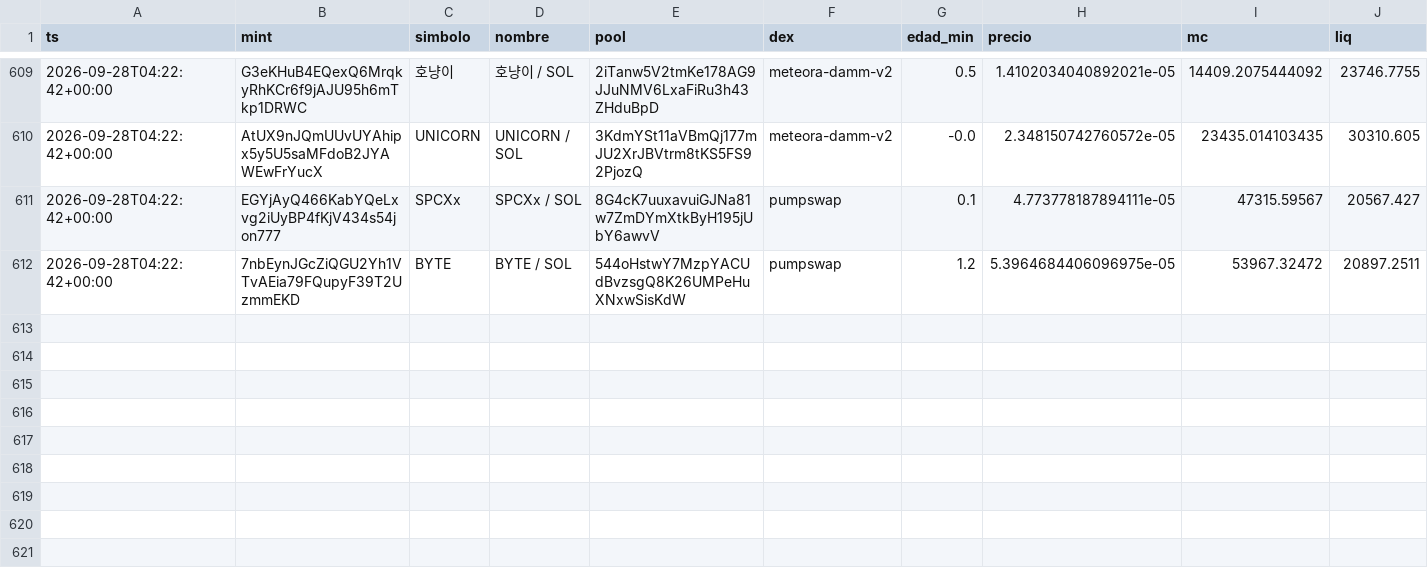
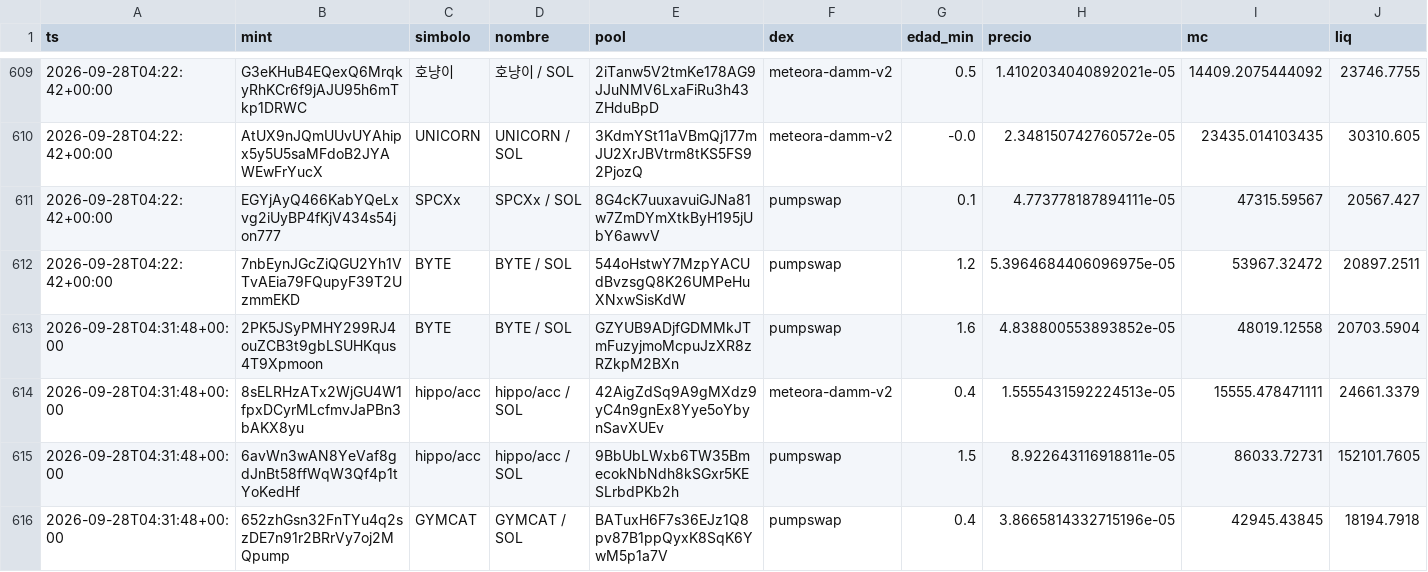
Before and after one commit to eriphelo15/An-lisis-cuantitativo, a CSV file: detecciones.csv, drawn as a sheet; only a part is shown, gaps mark what is left out; rows hold the shown columns only; the diff names each change by its address in the sheet, - before the commit and + after, or states it on an @@ line.

```diff
--- a/detecciones.csv
+++ b/detecciones.csv
+row 613: 2026-09-28T04:31:48+00:00 | 2PK5JSyPMHY299RJ4ouZCB3t9gbLSUHKqus4T9Xpmoon | BYTE | BYTE / SOL | GZYUB9ADjfGDMMkJTmFuzyjmoMcpuJzXR8zRZkpM2BXn | pumpswap | 1.6 | 4.838800553893852e-05 | 48019.12558 | 20703.5904
+row 614: 2026-09-28T04:31:48+00:00 | 8sELRHzATx2WjGU4W1fpxDCyrMLcfmvJaPBn3bAKX8yu | hippo/acc | hippo/acc / SOL | 42AigZdSq9A9gMXdz9yC4n9gnEx8Yye5oYbynSavXUEv | meteora-damm-v2 | 0.4 | 1.5555431592224513e-05 | 15555.478471111 | 24661.3379
+row 615: 2026-09-28T04:31:48+00:00 | 6avWn3wAN8YeVaf8gdJnBt58ffWqW3Qf4p1tYoKedHf | hippo/acc | hippo/acc / SOL | 9BbUbLWxb6TW35BmecokNbNdh8kSGxr5KESLrbdPKb2h | pumpswap | 1.5 | 8.922643116918811e-05 | 86033.72731 | 152101.7605
+row 616: 2026-09-28T04:31:48+00:00 | 652zhGsn32FnTYu4q2szDE7n91r2BRrVy7oj2MQpump | GYMCAT | GYMCAT / SOL | BATuxH6F7s36EJz1Q8pv87B1ppQyxK8SqK6YwM5p1a7V | pumpswap | 0.4 | 3.8665814332715196e-05 | 42945.43845 | 18194.7918
```
Also changed, not shown: seguimiento.csv, 1 other file.
